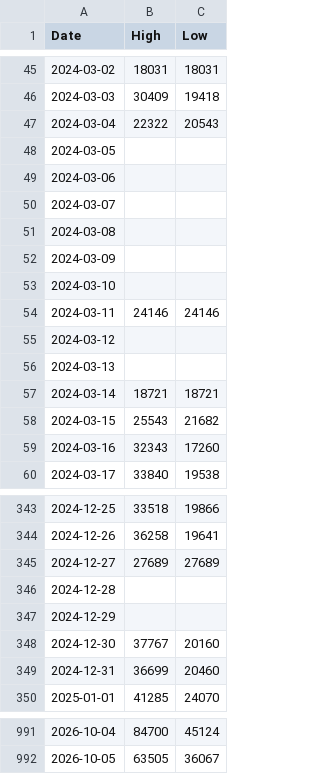
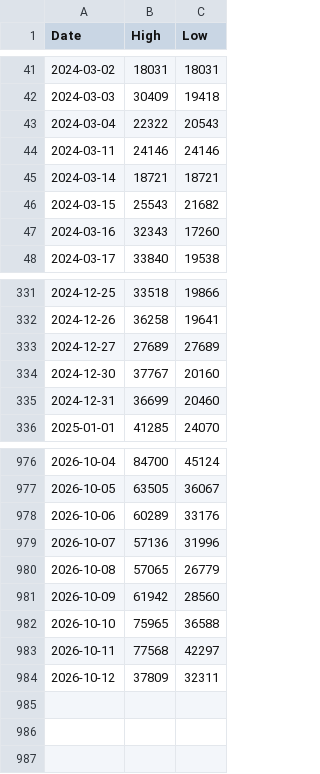
Before and after one commit to thaswork/grafana-wh3-analysis, a CSV file: datasets/PlayerActivity.csv, drawn as a sheet; only a part is shown, gaps mark what is left out; removed rows and columns are numbered as before the commit, all else as after; the diff covers the shown part only; the diff names each change by its address in the sheet, - before the commit and + after, or states it on an @@ line.

```diff
--- a/datasets/PlayerActivity.csv
+++ b/datasets/PlayerActivity.csv
-row 48: 2024-03-05
-row 49: 2024-03-06
-row 50: 2024-03-07
-row 51: 2024-03-08
-row 52: 2024-03-09
-row 53: 2024-03-10
-row 55: 2024-03-12
-row 56: 2024-03-13
-row 346: 2024-12-28
-row 347: 2024-12-29
+row 978: 2026-10-06 | 60289 | 33176
+row 979: 2026-10-07 | 57136 | 31996
+row 980: 2026-10-08 | 57065 | 26779
+row 981: 2026-10-09 | 61942 | 28560
+row 982: 2026-10-10 | 75965 | 36588
+row 983: 2026-10-11 | 77568 | 42297
+row 984: 2026-10-12 | 37809 | 32311
```
Also changed, not shown: 5 removed rows elsewhere in this file, datasets/Discount.csv, 4 other files.
